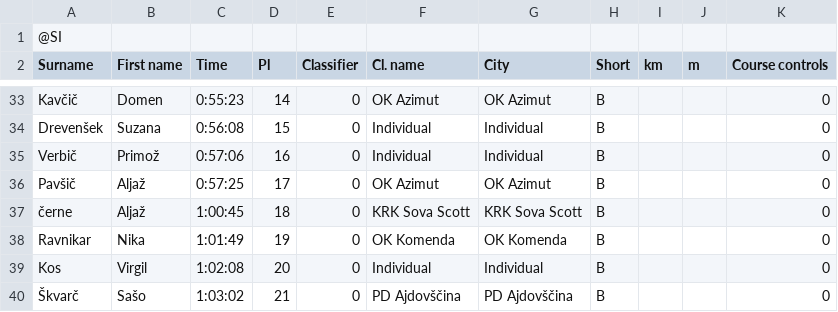
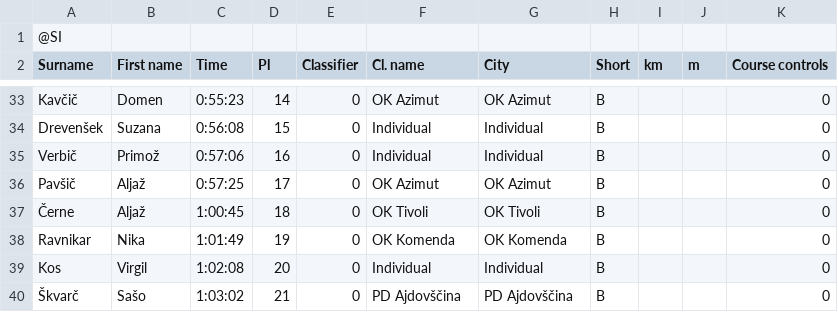
Before and after one commit to andrejborstnik/ZL, a CSV file: Rezultati/ZL5.csv, drawn as a sheet; only a part is shown, gaps mark what is left out.

```diff
--- a/Rezultati/ZL5.csv
+++ b/Rezultati/ZL5.csv
@@ -36,3 +36,3 @@ Verbič;Primož;0:57:06;16;0;Individual;Individual;B;;;0
 Pavšič;Aljaž;0:57:25;17;0;OK Azimut;OK Azimut;B;;;0
-černe;Aljaž;1:00:45;18;0;KRK Sova Scott;KRK Sova Scott;B;;;0
+Černe;Aljaž;1:00:45;18;0;OK Tivoli;OK Tivoli;B;;;0
 Ravnikar;Nika;1:01:49;19;0;OK Komenda;OK Komenda;B;;;0
```
Also changed, not shown: Rezultati/ZL13.csv, Rezultati/ZL7.csv, 2 other files.
